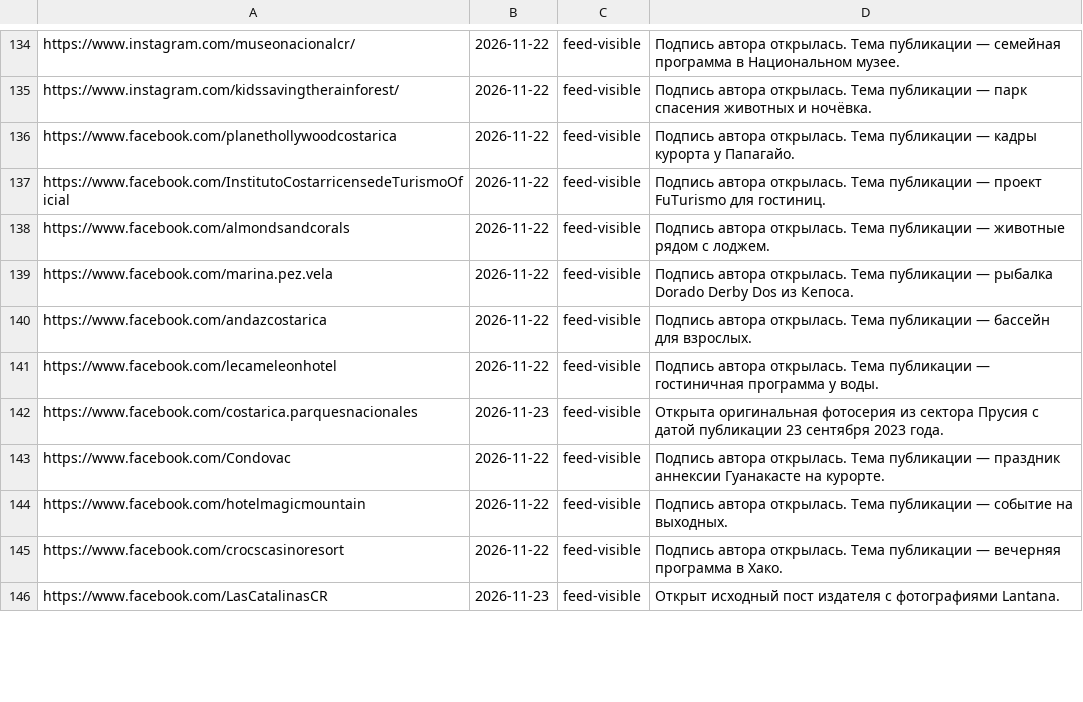
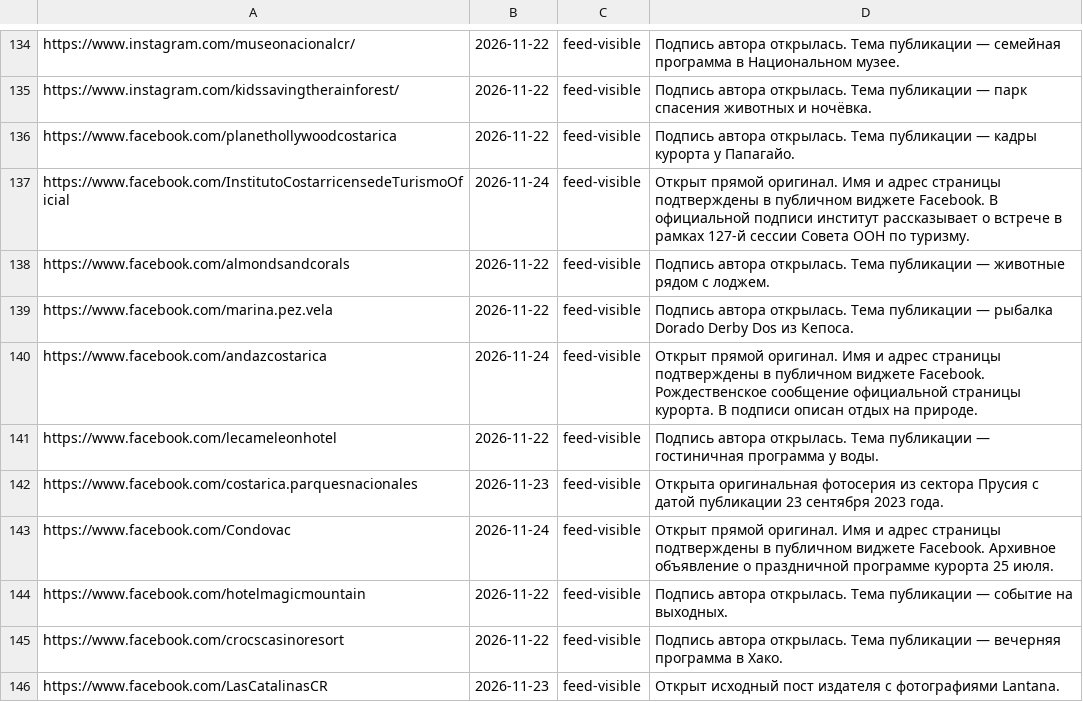
Before and after one commit to Paldd/costa-rica-travel-atlas, a TSV file: data/profile-browser-checks.tsv, drawn as a sheet; only a part is shown, gaps mark what is left out; the diff covers the shown part only.

Commit message:
Verify public Facebook authors and map Turrialba paddling routes

```diff
--- a/data/profile-browser-checks.tsv
+++ b/data/profile-browser-checks.tsv
@@ -136,9 +136,9 @@ https://www.instagram.com/kidssavingtherainforest/	2026-11-22	feed-visible	По
 https://www.facebook.com/planethollywoodcostarica	2026-11-22	feed-visible	Подпись автора открылась. Тема публикации — кадры курорта у Папагайо.
-https://www.facebook.com/InstitutoCostarricensedeTurismoOficial	2026-11-22	feed-visible	Подпись автора открылась. Тема публикации — проект FuTurismo для гостиниц.
+https://www.facebook.com/InstitutoCostarricensedeTurismoOficial	2026-11-24	feed-visible	Открыт прямой оригинал. Имя и адрес страницы подтверждены в публичном виджете Facebook. В официальной подписи институт рассказывает о встрече в рамках 127-й сессии Совета ООН по туризму.
 https://www.facebook.com/almondsandcorals	2026-11-22	feed-visible	Подпись автора открылась. Тема публикации — животные рядом с лоджем.
 https://www.facebook.com/marina.pez.vela	2026-11-22	feed-visible	Подпись автора открылась. Тема публикации — рыбалка Dorado Derby Dos из Кепоса.
-https://www.facebook.com/andazcostarica	2026-11-22	feed-visible	Подпись автора открылась. Тема публикации — бассейн для взрослых.
+https://www.facebook.com/andazcostarica	2026-11-24	feed-visible	Открыт прямой оригинал. Имя и адрес страницы подтверждены в публичном виджете Facebook. Рождественское сообщение официальной страницы курорта. В подписи описан отдых на природе.
 https://www.facebook.com/lecameleonhotel	2026-11-22	feed-visible	Подпись автора открылась. Тема публикации — гостиничная программа у воды.
 https://www.facebook.com/costarica.parquesnacionales	2026-11-23	feed-visible	Открыта оригинальная фотосерия из сектора Прусия с датой публикации 23 сентября 2023 года.
-https://www.facebook.com/Condovac	2026-11-22	feed-visible	Подпись автора открылась. Тема публикации — праздник аннексии Гуанакасте на курорте.
+https://www.facebook.com/Condovac	2026-11-24	feed-visible	Открыт прямой оригинал. Имя и адрес страницы подтверждены в публичном виджете Facebook. Архивное объявление о праздничной программе курорта 25 июля.
 https://www.facebook.com/hotelmagicmountain	2026-11-22	feed-visible	Подпись автора открылась. Тема публикации — событие на выходных.
```
Also changed, not shown: 30 edited cells elsewhere in this file, data/checks.tsv, data/map-points.tsv, 11 other files.
